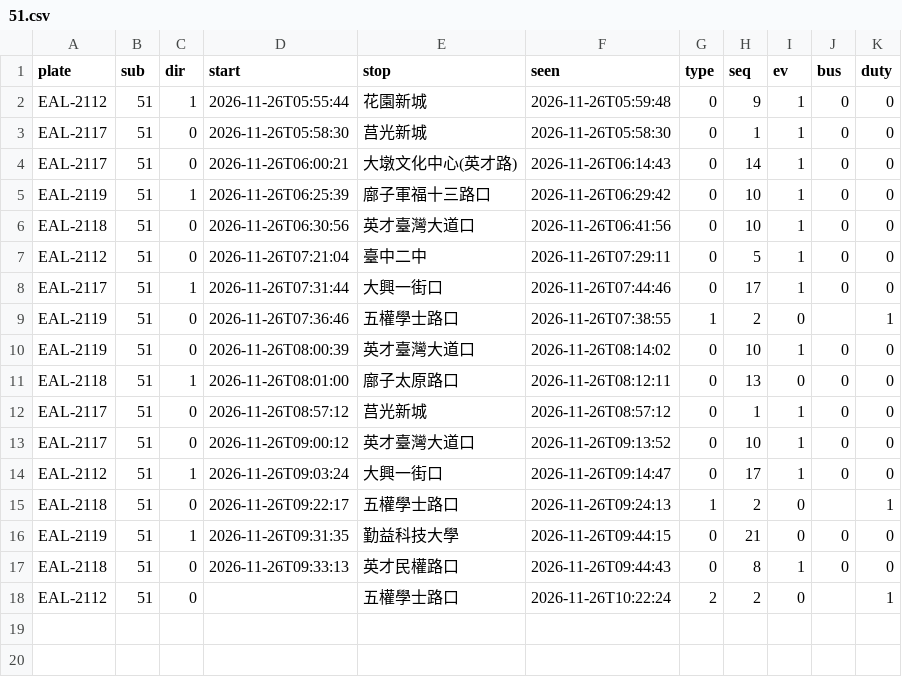
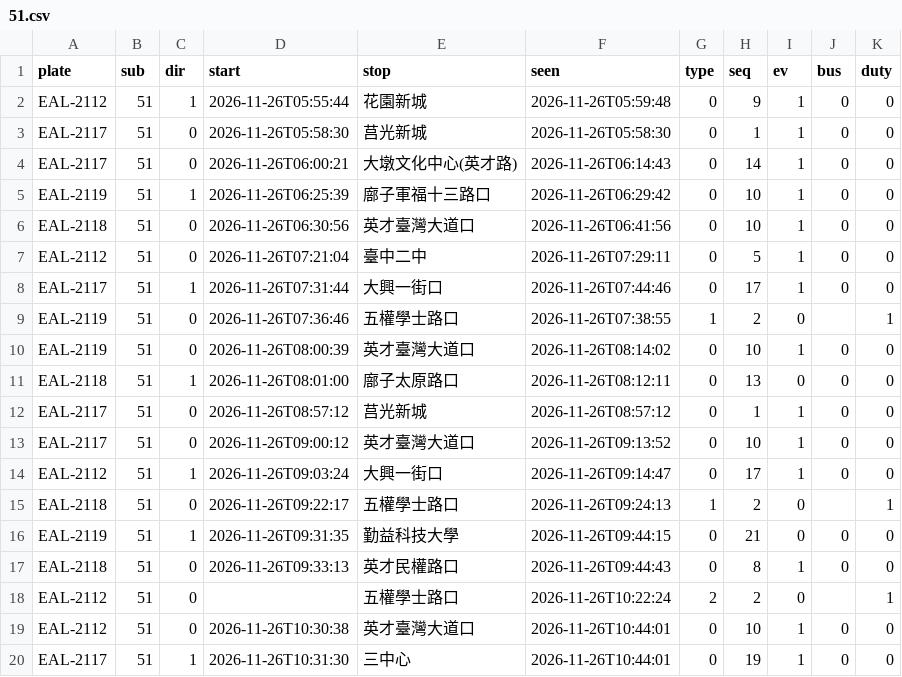
Before and after one commit to andrewwangarchnycu/Schematic-Transit-Taichung, a CSV file: departures/2026-11-26/51.csv, drawn as a sheet; the diff names each change by its address in the sheet, - before the commit and + after, or states it on an @@ line.

```diff
--- a/departures/2026-11-26/51.csv
+++ b/departures/2026-11-26/51.csv
+row 19: EAL-2112 | 51 | 0 | 2026-11-26T10:30:38 | 英才臺灣大道口 | 2026-11-26T10:44:01 | 0 | 10 | 1 | 0 | 0
+row 20: EAL-2117 | 51 | 1 | 2026-11-26T10:31:30 | 三中心 | 2026-11-26T10:44:01 | 0 | 19 | 1 | 0 | 0
```
Also changed, not shown: departures/2026-11-26/19.csv, departures/2026-11-26/23.csv, 2 other files.
